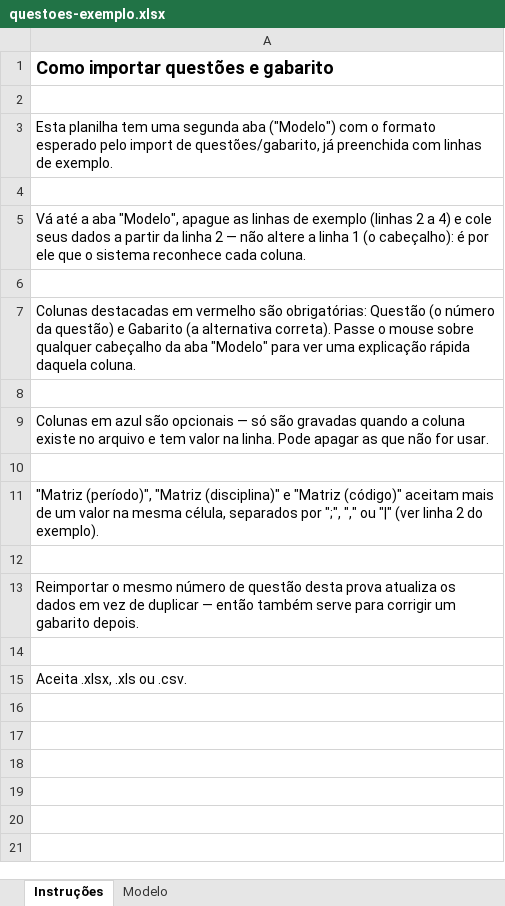
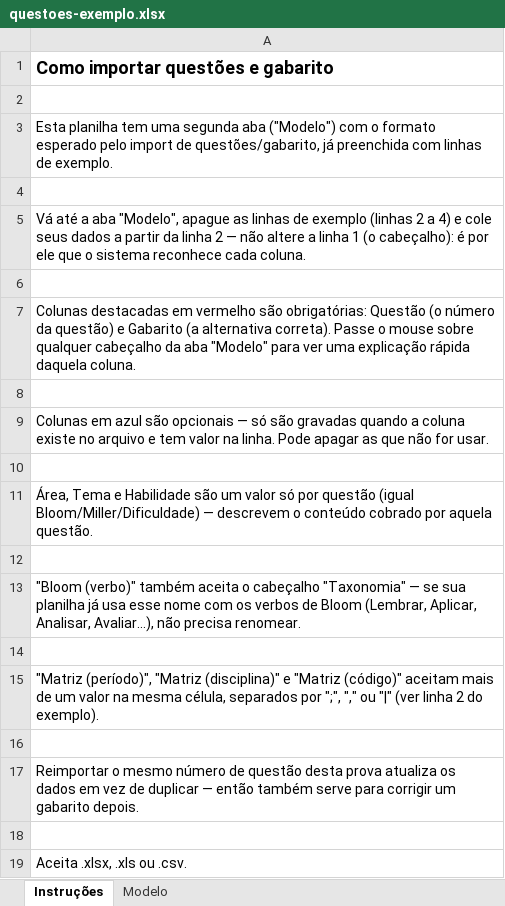
Before and after one commit to momktdigital/plataforma_de_resultados, an Excel workbook: public/exemplos/questoes-exemplo.xlsx, sheet Instruções, drawn as a sheet; values as stored, in another font and other column widths than the file's, no borders; the diff names each change by its address in the sheet, - before the commit and + after, or states it on an @@ line.

```diff
--- a/public/exemplos/questoes-exemplo.xlsx (sheet Instruções)
+++ b/public/exemplos/questoes-exemplo.xlsx (sheet Instruções)
+row 11: Área, Tema e Habilidade são um valor só por questão (igual Bloom/Miller/Dificuldade) — descrevem o conteúdo cobrado por aquela questão.
+row 12: (empty)
+row 13: "Bloom (verbo)" também aceita o cabeçalho "Taxonomia" — se sua planilha já usa esse nome com os verbos de Bloom (Lembrar, Aplicar, Analisar, Avaliar...), não precisa renomear.
+row 14: (empty)
```
Also changed, not shown: sheet Modelo, 7 other files.
